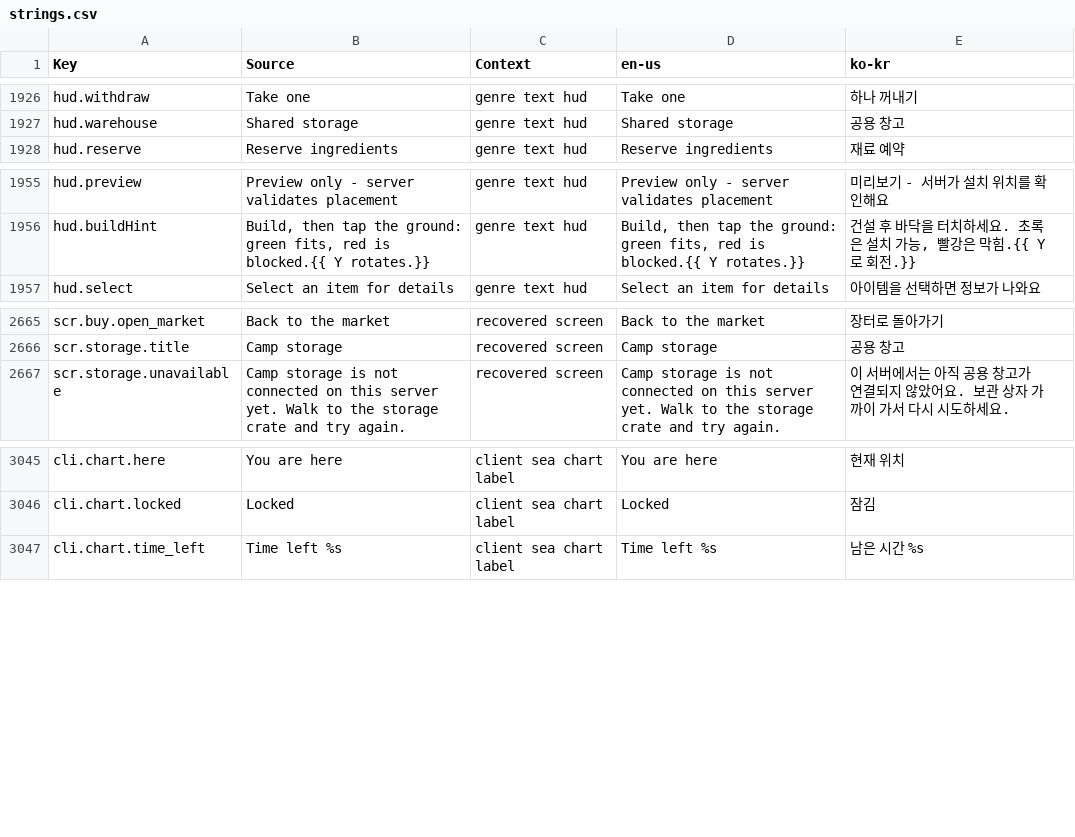
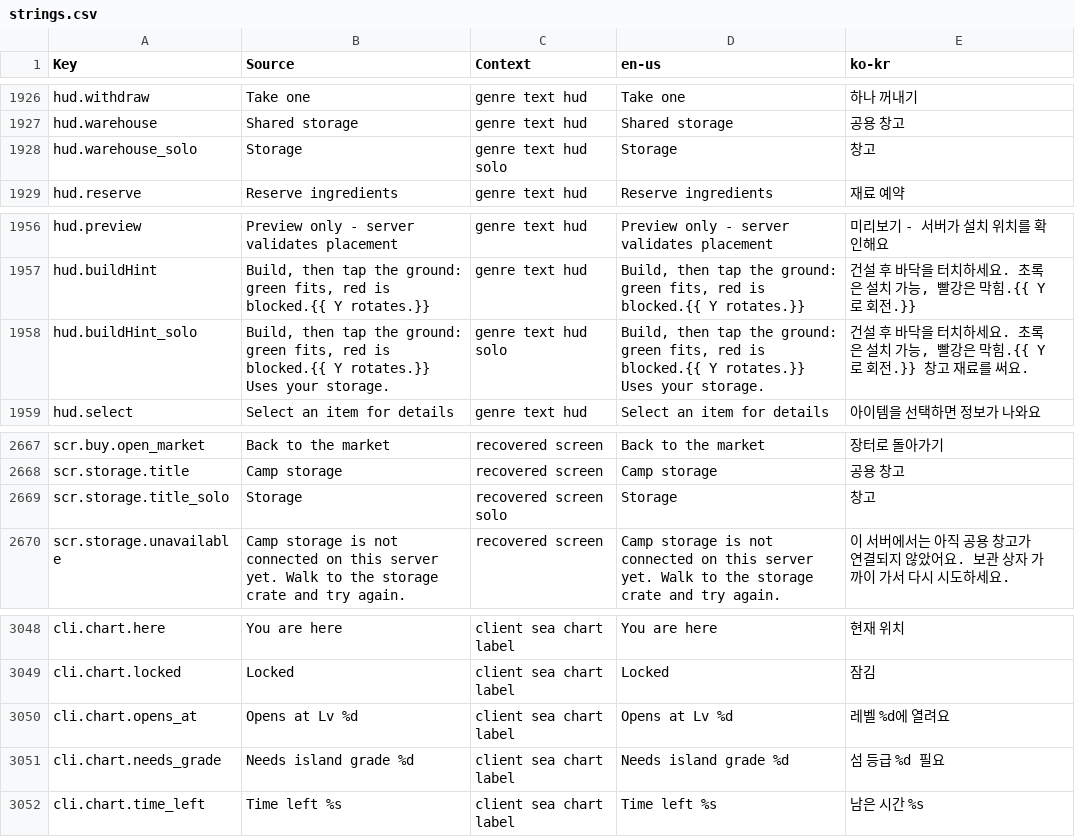
Before and after one commit to Indosaram/roblox_forge, a CSV file: games/robango-island/locale/strings.csv, drawn as a sheet; only a part is shown, gaps mark what is left out; the diff names each change by its address in the sheet, - before the commit and + after, or states it on an @@ line.

Commit message:
robango route: a1 opens at Lv 2 / grade 2 (Robango redesign; was Lv 30), onboarding->harbor travel route in Topology so a solo player can reach the harbor and sell, locked islands say what opens them, settlement sheet only reacts to trade/market commands (no phantom sheet after a respawn), solo storage reads 창고

```diff
--- a/games/robango-island/locale/strings.csv
+++ b/games/robango-island/locale/strings.csv
+row 1928: hud.warehouse_solo | Storage | genre text hud solo | Storage | 창고
+row 1958: hud.buildHint_solo | Build, then tap the ground: green fits, red is blocked.{{ Y rotates.}} Uses your storage. | genre text hud solo | Build, then tap the ground: green fits, red is blocked.{{ Y rotates.}} Uses your storage. | 건설 후 바닥을 터치하세요. 초록은 설치 가능, 빨강은 막힘.{{ Y로 회전.}} 창고 재료를 써요.
+row 2669: scr.storage.title_solo | Storage | recovered screen solo | Storage | 창고
+row 3050: cli.chart.opens_at | Opens at Lv %d | client sea chart label | Opens at Lv %d | 레벨 %d에 열려요
+row 3051: cli.chart.needs_grade | Needs island grade %d | client sea chart label | Needs island grade %d | 섬 등급 %d 필요
```
Also changed, not shown: games/robango-island/locale/provenance.csv, 17 other files.
